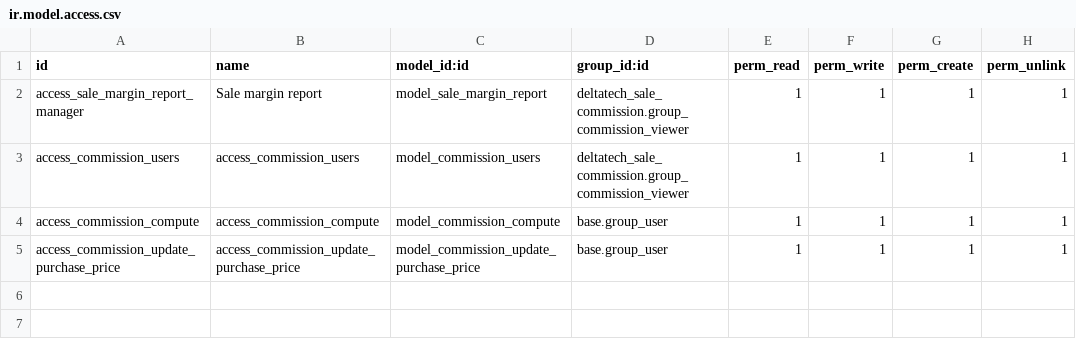
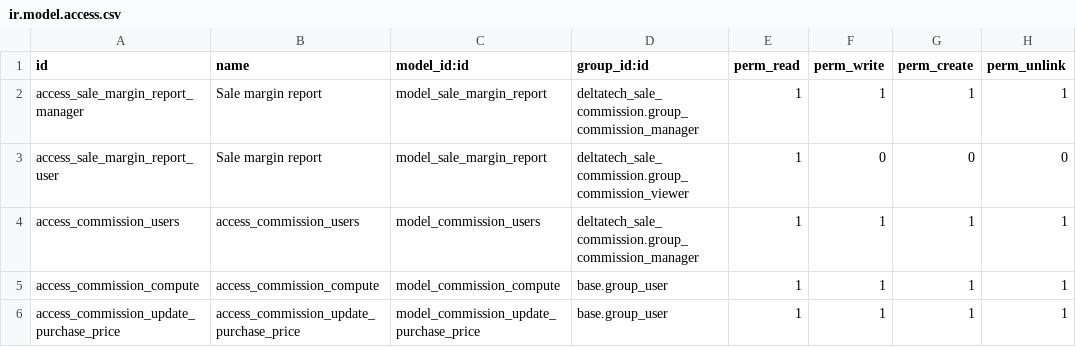
Before and after one commit to dhongu/deltatech, a CSV file: deltatech_sale_commission/security/ir.model.access.csv, drawn as a sheet.

Commit message:
[18.0][FIX]sale commission: split in 2 security groups (#2607)
* split in 2 security groups

* fix precommit

```diff
--- a/deltatech_sale_commission/security/ir.model.access.csv
+++ b/deltatech_sale_commission/security/ir.model.access.csv
@@ -1,4 +1,5 @@
 id,name,model_id:id,group_id:id,perm_read,perm_write,perm_create,perm_unlink
-access_sale_margin_report_manager,Sale margin report,model_sale_margin_report,deltatech_sale_commission.group_commission_viewer,1,1,1,1
-access_commission_users,access_commission_users,model_commission_users,deltatech_sale_commission.group_commission_viewer,1,1,1,1
+access_sale_margin_report_manager,Sale margin report,model_sale_margin_report,deltatech_sale_commission.group_commission_manager,1,1,1,1
+access_sale_margin_report_user,Sale margin report,model_sale_margin_report,deltatech_sale_commission.group_commission_viewer,1,0,0,0
+access_commission_users,access_commission_users,model_commission_users,deltatech_sale_commission.group_commission_manager,1,1,1,1
 access_commission_compute,access_commission_compute,model_commission_compute,base.group_user,1,1,1,1
```
Also changed, not shown: 5 other files.
